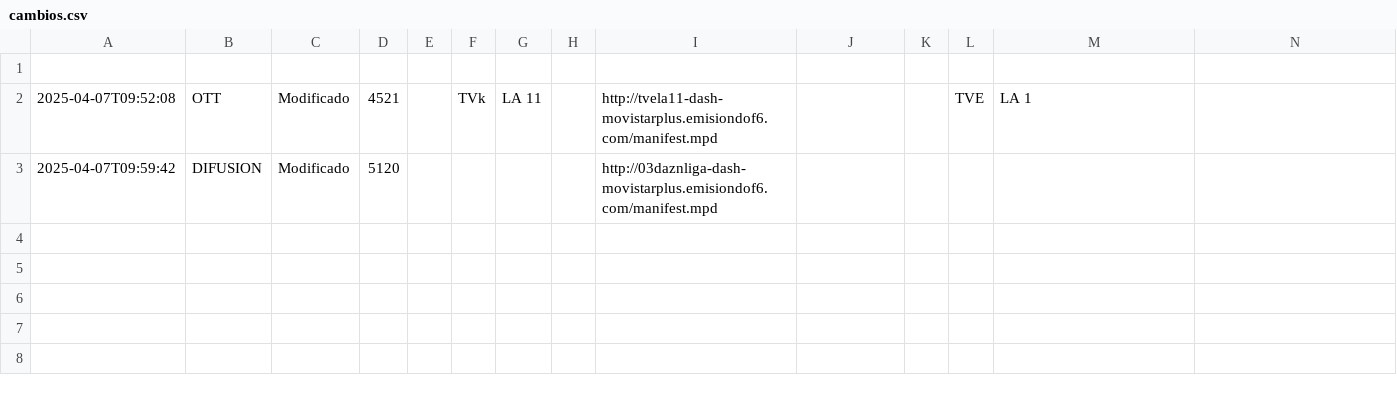
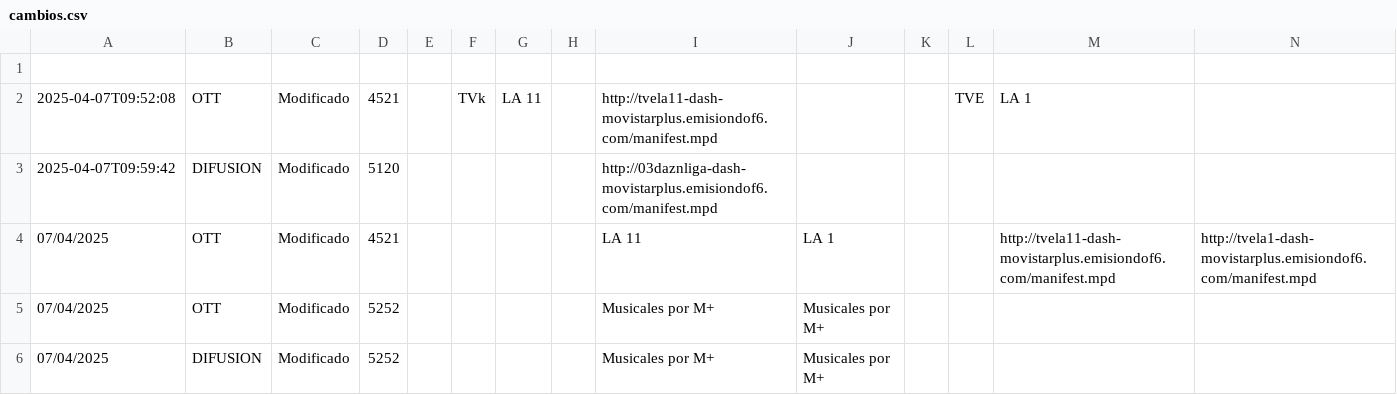
Before and after one commit to parotris3/Mfeed, a CSV file: cambios.csv, drawn as a sheet; only a part is shown; rows hold the shown columns only; the diff names each change by its address in the sheet, - before the commit and + after, or states it on an @@ line.

```diff
--- a/cambios.csv
+++ b/cambios.csv
+row 4: 07/04/2025 | OTT | Modificado | 4521 |  |  |  |  | LA 11 | LA 1 |  |  | http://tvela11-dash-movistarplus.emisiondof6.com/manifest.mpd | http://tvela1-dash-movistarplus.emisiondof6.com/manifest.mpd
+row 5: 07/04/2025 | OTT | Modificado | 5252 |  |  |  |  | Musicales por M+ | Musicales por M+
+row 6: 07/04/2025 | DIFUSION | Modificado | 5252 |  |  |  |  | Musicales por M+ | Musicales por M+
```
Also changed, not shown: difusion.csv, ott.csv.
